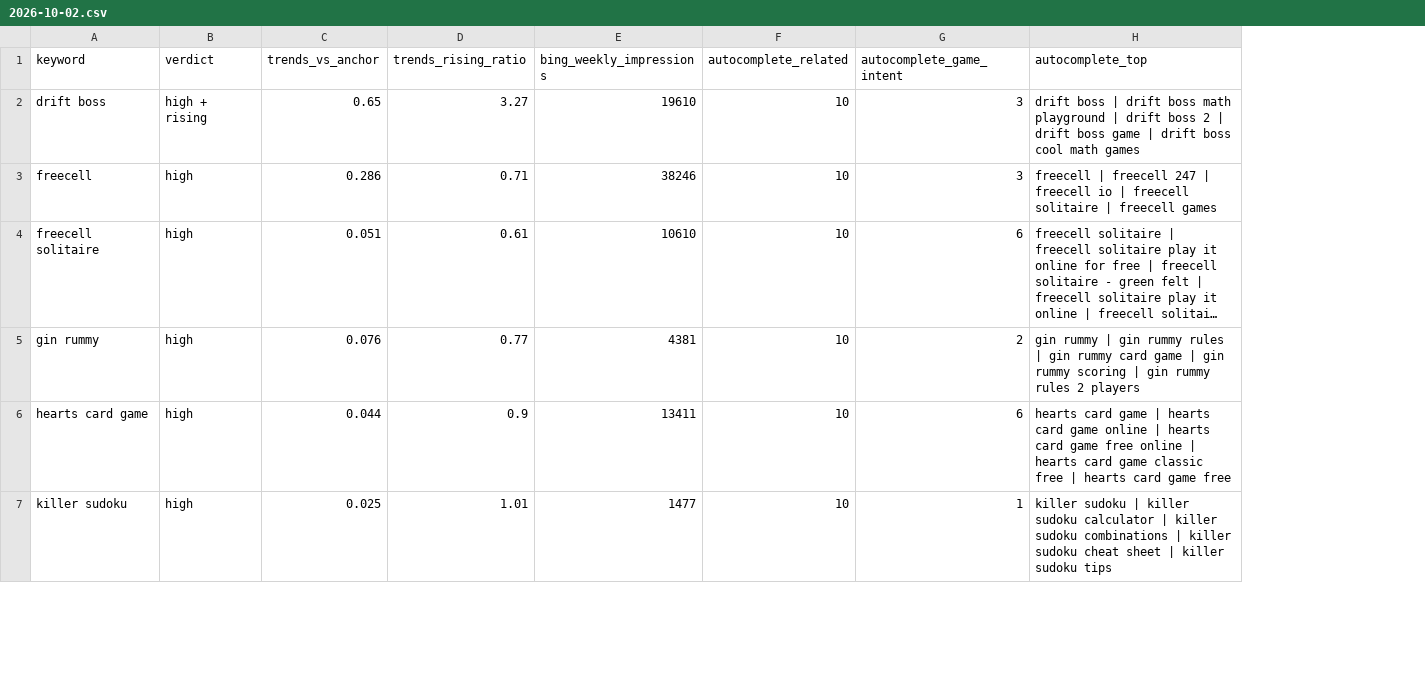
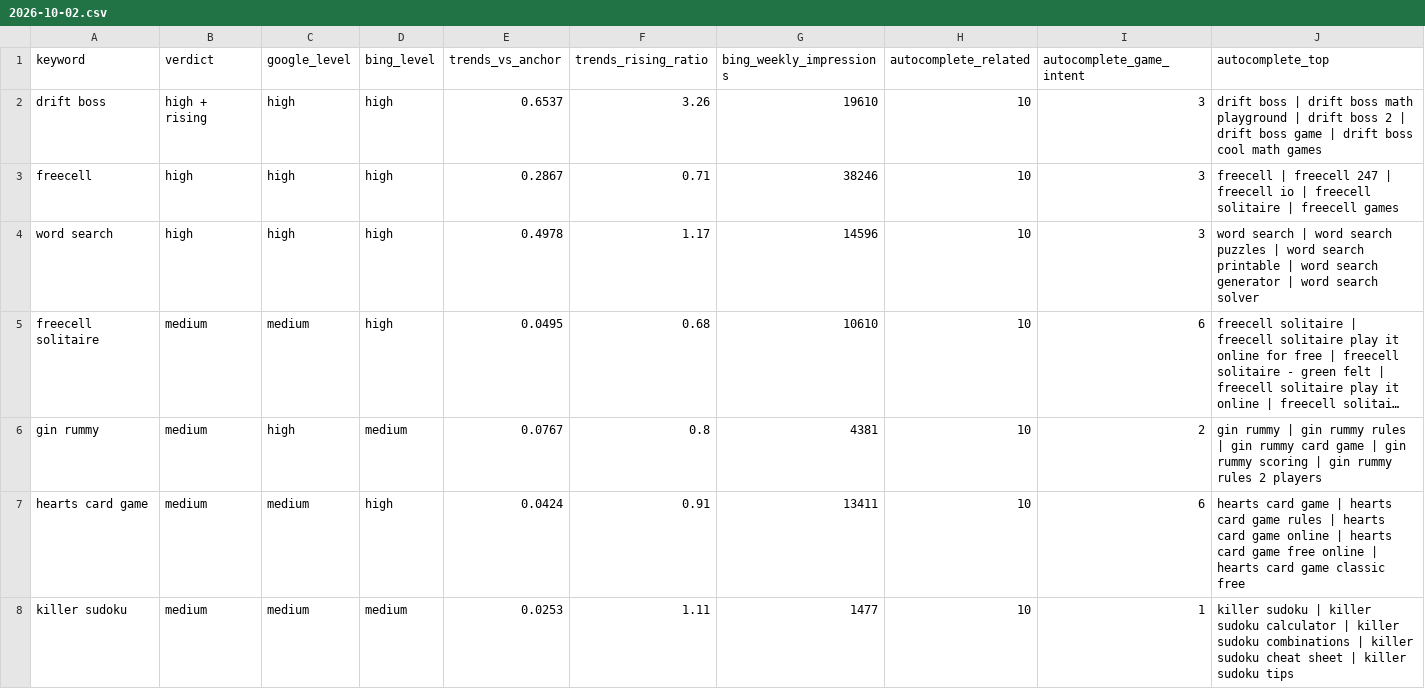
Before and after one commit to thanhnt1910/gsc-data, a CSV file: data/keywords/2026-10-02.csv, drawn as a sheet; only a part is shown; long unchanged cells end in …; addresses are those after the commit; the diff covers the shown part only; the diff names each change by its address in the sheet, - before the commit and + after, or states it on an @@ line.

```diff
--- a/data/keywords/2026-10-02.csv
+++ b/data/keywords/2026-10-02.csv
+column C (google_level), rows 2-3: high | high; rows 5-8: medium | high | medium | medium
+column D (bing_level), rows 2-3: high | high; rows 5-8: high | medium | high | medium
-E2 (trends_vs_anchor): 0.65
+E2 (trends_vs_anchor): 0.6537
-F2 (trends_rising_ratio): 3.27
+F2 (trends_rising_ratio): 3.26
-E3 (trends_vs_anchor): 0.286
+E3 (trends_vs_anchor): 0.2867
+row 4: word search | high | high | high | 0.4978 | 1.17 | 14596 | 10 | 3 | word search | word search puzzles | word search printable | word search generator | word search solver
-B5:B8 (verdict): high
+B5:B8 (verdict): medium
-E5 (trends_vs_anchor): 0.051
+E5 (trends_vs_anchor): 0.0495
-F5 (trends_rising_ratio): 0.61
+F5 (trends_rising_ratio): 0.68
-E6 (trends_vs_anchor): 0.076
+E6 (trends_vs_anchor): 0.0767
-F6 (trends_rising_ratio): 0.77
+F6 (trends_rising_ratio): 0.8
-E7 (trends_vs_anchor): 0.044
+E7 (trends_vs_anchor): 0.0424
-F7 (trends_rising_ratio): 0.9
+F7 (trends_rising_ratio): 0.91
-J7 (autocomplete_top): …card game online | hearts card game free online | hearts card game classic free | hearts card game free
+J7 (autocomplete_top): …card game rules | hearts card game online | hearts card game free online | hearts card game classic free
-E8 (trends_vs_anchor): 0.025
+E8 (trends_vs_anchor): 0.0253
-F8 (trends_rising_ratio): 1.01
+F8 (trends_rising_ratio): 1.11
```
Also changed, not shown: 2 added rows, 2 removed rows and 35 edited cells elsewhere in this file.
